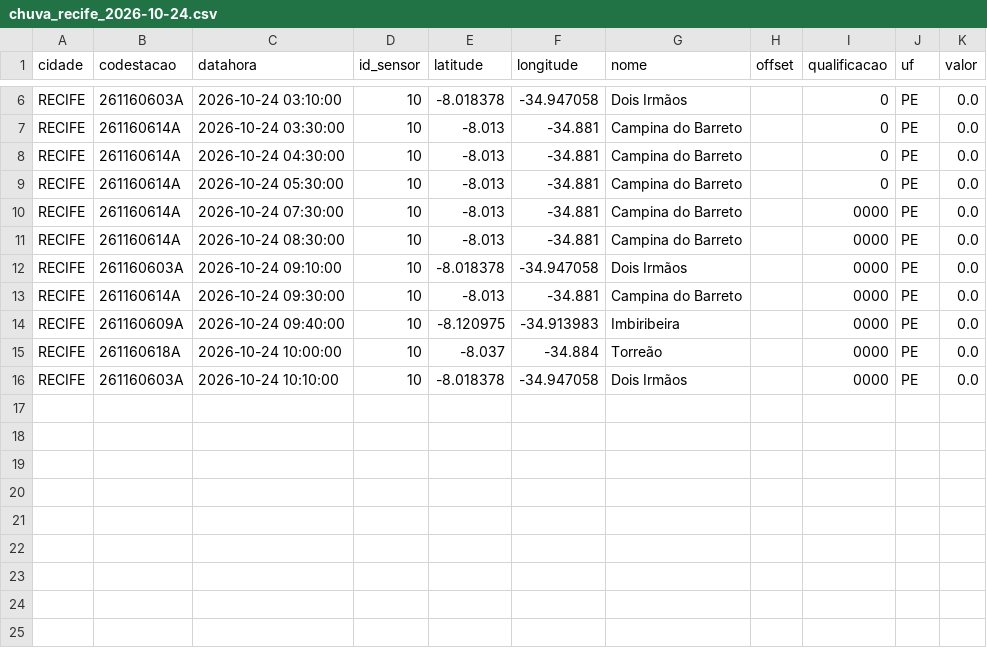
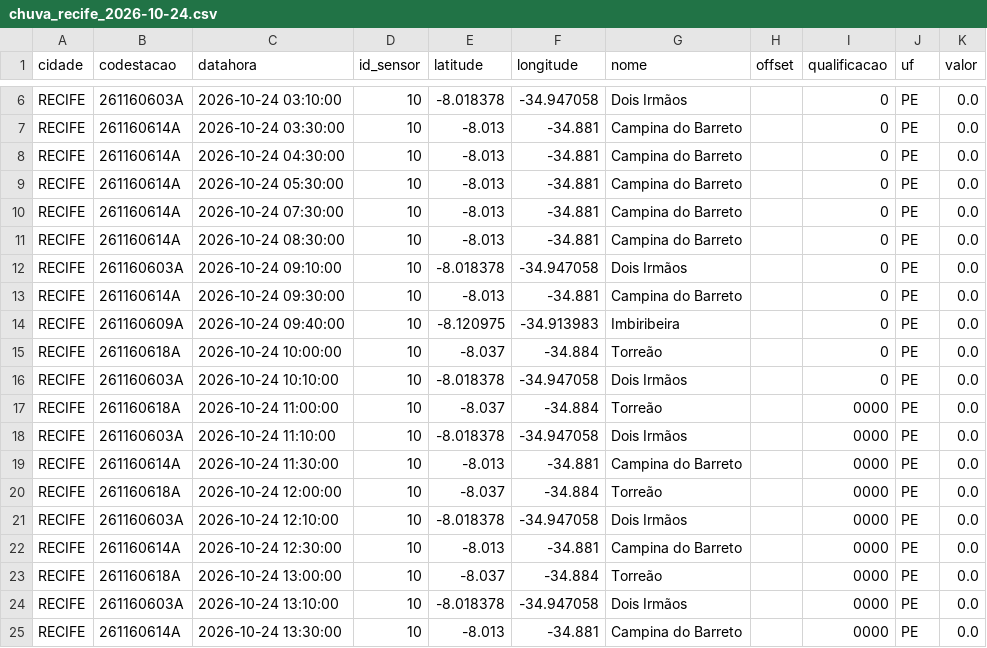
Before and after one commit to RafaellaB/risk-today-apps, a CSV file: chuva_recife_2026-10-24.csv, drawn as a sheet; only a part is shown, gaps mark what is left out.

```diff
--- a/chuva_recife_2026-10-24.csv
+++ b/chuva_recife_2026-10-24.csv
@@ -9,8 +9,17 @@ RECIFE,261160614A,2026-10-24 04:30:00,10,-8.013,-34.881,Campina do Barreto,,0,PE
 RECIFE,261160614A,2026-10-24 05:30:00,10,-8.013,-34.881,Campina do Barreto,,0,PE,0.0
-RECIFE,261160614A,2026-10-24 07:30:00,10,-8.013,-34.881,Campina do Barreto,,0000,PE,0.0
-RECIFE,261160614A,2026-10-24 08:30:00,10,-8.013,-34.881,Campina do Barreto,,0000,PE,0.0
-RECIFE,261160603A,2026-10-24 09:10:00,10,-8.018378,-34.947058,Dois Irmãos,,0000,PE,0.0
-RECIFE,261160614A,2026-10-24 09:30:00,10,-8.013,-34.881,Campina do Barreto,,0000,PE,0.0
-RECIFE,261160609A,2026-10-24 09:40:00,10,-8.120975,-34.913983,Imbiribeira,,0000,PE,0.0
-RECIFE,261160618A,2026-10-24 10:00:00,10,-8.037,-34.884,Torreão,,0000,PE,0.0
-RECIFE,261160603A,2026-10-24 10:10:00,10,-8.018378,-34.947058,Dois Irmãos,,0000,PE,0.0
+RECIFE,261160614A,2026-10-24 07:30:00,10,-8.013,-34.881,Campina do Barreto,,0,PE,0.0
+RECIFE,261160614A,2026-10-24 08:30:00,10,-8.013,-34.881,Campina do Barreto,,0,PE,0.0
+RECIFE,261160603A,2026-10-24 09:10:00,10,-8.018378,-34.947058,Dois Irmãos,,0,PE,0.0
+RECIFE,261160614A,2026-10-24 09:30:00,10,-8.013,-34.881,Campina do Barreto,,0,PE,0.0
+RECIFE,261160609A,2026-10-24 09:40:00,10,-8.120975,-34.913983,Imbiribeira,,0,PE,0.0
+RECIFE,261160618A,2026-10-24 10:00:00,10,-8.037,-34.884,Torreão,,0,PE,0.0
+RECIFE,261160603A,2026-10-24 10:10:00,10,-8.018378,-34.947058,Dois Irmãos,,0,PE,0.0
+RECIFE,261160618A,2026-10-24 11:00:00,10,-8.037,-34.884,Torreão,,0000,PE,0.0
+RECIFE,261160603A,2026-10-24 11:10:00,10,-8.018378,-34.947058,Dois Irmãos,,0000,PE,0.0
+RECIFE,261160614A,2026-10-24 11:30:00,10,-8.013,-34.881,Campina do Barreto,,0000,PE,0.0
+RECIFE,261160618A,2026-10-24 12:00:00,10,-8.037,-34.884,Torreão,,0000,PE,0.0
+RECIFE,261160603A,2026-10-24 12:10:00,10,-8.018378,-34.947058,Dois Irmãos,,0000,PE,0.0
+RECIFE,261160614A,2026-10-24 12:30:00,10,-8.013,-34.881,Campina do Barreto,,0000,PE,0.0
+RECIFE,261160618A,2026-10-24 13:00:00,10,-8.037,-34.884,Torreão,,0000,PE,0.0
+RECIFE,261160603A,2026-10-24 13:10:00,10,-8.018378,-34.947058,Dois Irmãos,,0000,PE,0.0
+RECIFE,261160614A,2026-10-24 13:30:00,10,-8.013,-34.881,Campina do Barreto,,0000,PE,0.0
```
